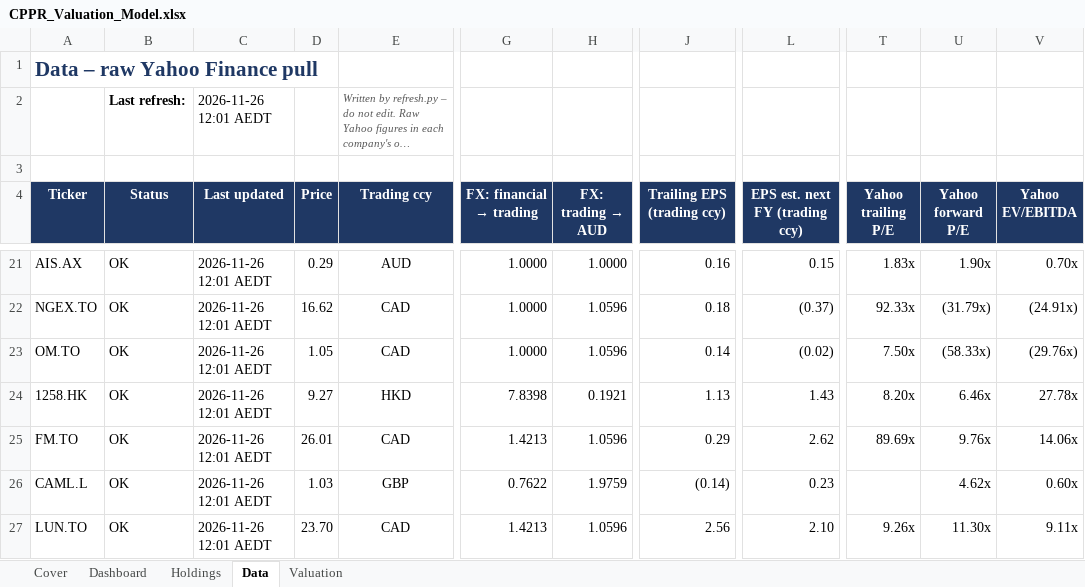
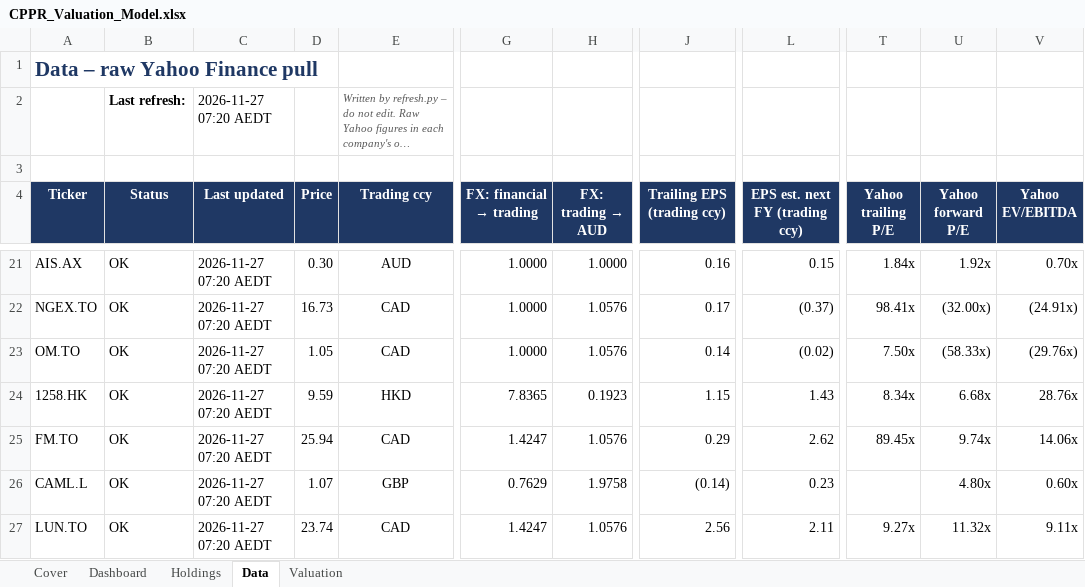
Before and after one commit to m-nihalkhan/CPPR-Valuation, an Excel workbook: CPPR_Valuation_Model.xlsx, sheet Data, drawn as a sheet; only a part is shown, gaps mark what is left out; long unchanged cells end in …; values as stored, in another font and other column widths than the file's, no borders; conditional formats not drawn; the diff covers the shown part only; the diff names each change by its address in the sheet, - before the commit and + after, or states it on an @@ line.

```diff
--- a/CPPR_Valuation_Model.xlsx (sheet Data)
+++ b/CPPR_Valuation_Model.xlsx (sheet Data)
-C2 (Last updated): 2026-11-26 12:01 AEDT
+C2 (Last updated): 2026-11-27 07:20 AEDT
-C21:C27 (Last updated): 2026-11-26 12:01 AEDT
+C21:C27 (Last updated): 2026-11-27 07:20 AEDT
-D21 (Price): 0.29
+D21 (Price): 0.30
-T21 (Yahoo trailing P/E): 1.83x
+T21 (Yahoo trailing P/E): 1.84x
-U21 (Yahoo forward P/E): 1.90x
+U21 (Yahoo forward P/E): 1.92x
-D22 (Price): 16.62
+D22 (Price): 16.73
-H22:H23 (FX: trading → AUD): 1.0596
+H22:H23 (FX: trading → AUD): 1.0576
-J22 (Trailing EPS (trading ccy)): 0.18
+J22 (Trailing EPS (trading ccy)): 0.17
-T22 (Yahoo trailing P/E): 92.33x
+T22 (Yahoo trailing P/E): 98.41x
-U22 (Yahoo forward P/E): (31.79x)
+U22 (Yahoo forward P/E): (32.00x)
-D24 (Price): 9.27
+D24 (Price): 9.59
-G24 (FX: financial → trading): 7.8398
+G24 (FX: financial → trading): 7.8365
-H24 (FX: trading → AUD): 0.1921
+H24 (FX: trading → AUD): 0.1923
-J24 (Trailing EPS (trading ccy)): 1.13
+J24 (Trailing EPS (trading ccy)): 1.15
-T24 (Yahoo trailing P/E): 8.20x
+T24 (Yahoo trailing P/E): 8.34x
-U24 (Yahoo forward P/E): 6.46x
+U24 (Yahoo forward P/E): 6.68x
-V24 (Yahoo EV/EBITDA): 27.78x
+V24 (Yahoo EV/EBITDA): 28.76x
-D25 (Price): 26.01
+D25 (Price): 25.94
-G25 (FX: financial → trading): 1.4213
+G25 (FX: financial → trading): 1.4247
-H25 (FX: trading → AUD): 1.0596
+H25 (FX: trading → AUD): 1.0576
-T25 (Yahoo trailing P/E): 89.69x
+T25 (Yahoo trailing P/E): 89.45x
-U25 (Yahoo forward P/E): 9.76x
+U25 (Yahoo forward P/E): 9.74x
-D26 (Price): 1.03
+D26 (Price): 1.07
-G26 (FX: financial → trading): 0.7622
+G26 (FX: financial → trading): 0.7629
-H26 (FX: trading → AUD): 1.9759
+H26 (FX: trading → AUD): 1.9758
-U26 (Yahoo forward P/E): 4.62x
+U26 (Yahoo forward P/E): 4.80x
-D27 (Price): 23.70
+D27 (Price): 23.74
-G27 (FX: financial → trading): 1.4213
+G27 (FX: financial → trading): 1.4247
-H27 (FX: trading → AUD): 1.0596
+H27 (FX: trading → AUD): 1.0576
-L27 (EPS est. next FY (trading ccy)): 2.10
+L27 (EPS est. next FY (trading ccy)): 2.11
-T27 (Yahoo trailing P/E): 9.26x
+T27 (Yahoo trailing P/E): 9.27x
-U27 (Yahoo forward P/E): 11.30x
+U27 (Yahoo forward P/E): 11.32x
```
Also changed, not shown: 204 edited cells elsewhere in this sheet, 1 other file.
